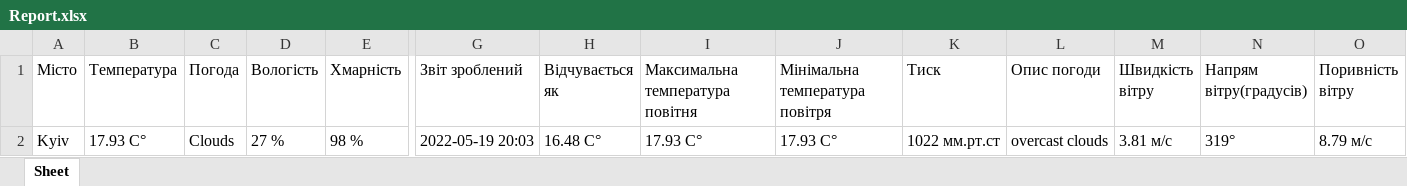
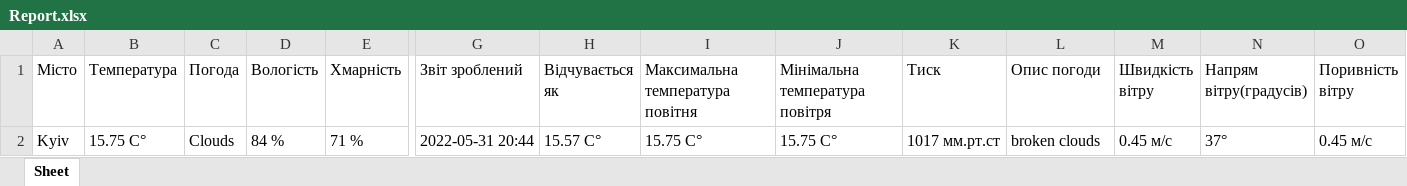
Before and after one commit to passstor/weather_bot, an Excel workbook: Report.xlsx, sheet Sheet, drawn as a sheet; only a part is shown, gaps mark what is left out; values as stored, in another font and other column widths than the file's, no borders; the diff names each change by its address in the sheet, - before the commit and + after, or states it on an @@ line.

```diff
--- a/Report.xlsx (sheet Sheet)
+++ b/Report.xlsx (sheet Sheet)
-B2 (Температура): 17.93 C°
+B2 (Температура): 15.75 C°
-D2 (Вологість): 27 %
+D2 (Вологість): 84 %
-E2 (Хмарність): 98 %
+E2 (Хмарність): 71 %
-G2 (Звіт зроблений): 2022-05-19 20:03
+G2 (Звіт зроблений): 2022-05-31 20:44
-H2 (Відчувається як): 16.48 C°
+H2 (Відчувається як): 15.57 C°
-I2 (Максимальна температура повітня): 17.93 C°
+I2 (Максимальна температура повітня): 15.75 C°
-J2 (Мінімальна температура повітря): 17.93 C°
+J2 (Мінімальна температура повітря): 15.75 C°
-K2 (Тиск): 1022 мм.рт.ст
+K2 (Тиск): 1017 мм.рт.ст
-L2 (Опис погоди): overcast clouds
+L2 (Опис погоди): broken clouds
-M2 (Швидкість вітру): 3.81 м/с
+M2 (Швидкість вітру): 0.45 м/с
-N2 (Напрям вітру(градусів)): 319°
+N2 (Напрям вітру(градусів)): 37°
-O2 (Поривність вітру): 8.79 м/с
+O2 (Поривність вітру): 0.45 м/с
```
Also changed, not shown: 1 other file.
